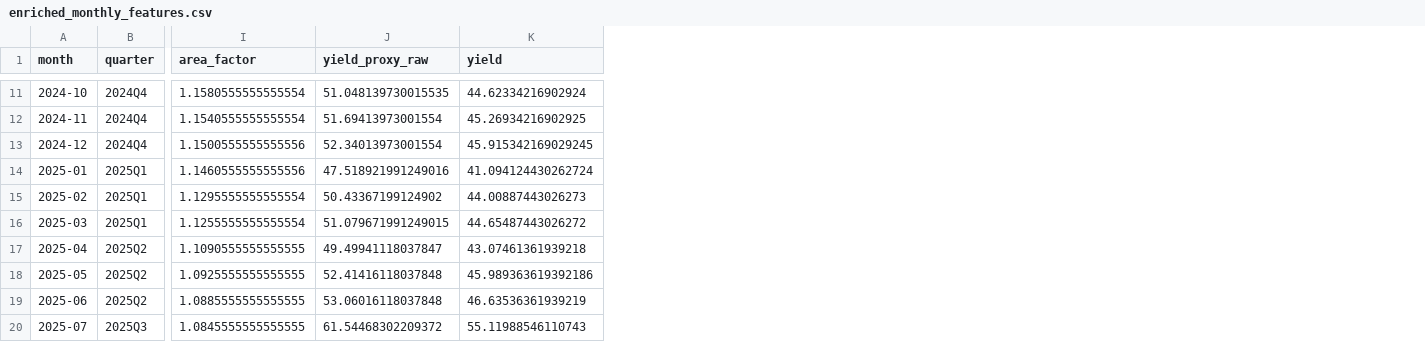
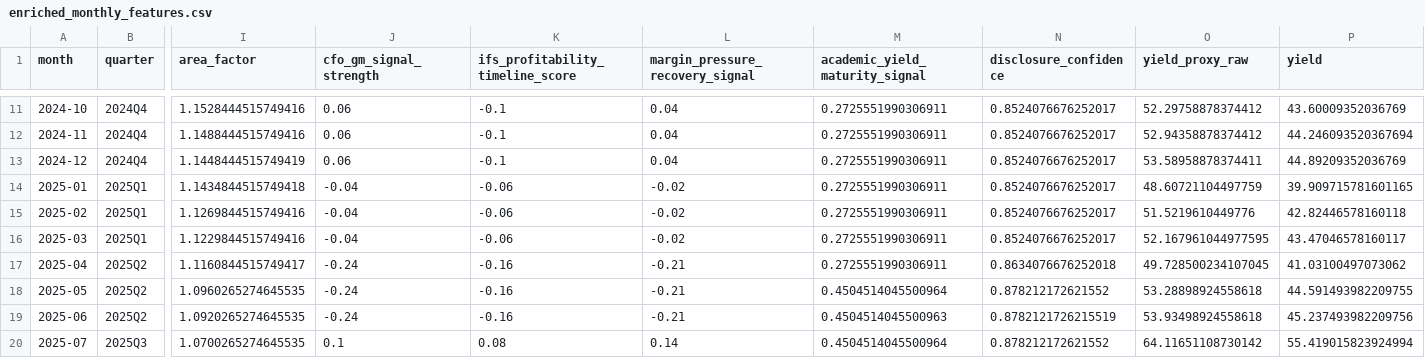
Before and after one commit to yb235/intel-18a-llambo, a CSV file: data/interim/enriched_monthly_features.csv, drawn as a sheet; only a part is shown, gaps mark what is left out; addresses are those after the commit; the diff covers the shown part only; the diff names each change by its address in the sheet, - before the commit and + after, or states it on an @@ line.

Commit message:
Add CFO+academic enrichment and Bayesian audit visualization suite

```diff
--- a/data/interim/enriched_monthly_features.csv
+++ b/data/interim/enriched_monthly_features.csv
+column J (cfo_gm_signal_strength), rows 11-20: 0.06 | 0.06 | 0.06 | -0.04 | -0.04 | -0.04 | -0.24 | -0.24 | -0.24 | 0.1
+column K (ifs_profitability_timeline_score), rows 11-20: -0.1 | -0.1 | -0.1 | -0.06 | -0.06 | -0.06 | -0.16 | -0.16 | -0.16 | 0.08
+column L (margin_pressure_recovery_signal), rows 11-20: 0.04 | 0.04 | 0.04 | -0.02 | -0.02 | -0.02 | -0.21 | -0.21 | -0.21 | 0.14
+column M (academic_yield_maturity_signal), rows 11-20: 0.2725551990306911 | 0.2725551990306911 | 0.2725551990306911 | 0.2725551990306911 | 0.2725551990306911 | 0.2725551990306911 | 0.2725551990306911 | 0.4504514045500964 | 0.4504514045500963 | 0.4504514045500964
+column N (disclosure_confidence), rows 11-20: 0.8524076676252017 | 0.8524076676252017 | 0.8524076676252017 | 0.8524076676252017 | 0.8524076676252017 | 0.8524076676252017 | 0.8634076676252018 | 0.878212172621552 | 0.8782121726215519 | 0.878212172621552
-I11 (area_factor): 1.1580555555555554
+I11 (area_factor): 1.1528444515749416
-O11 (yield_proxy_raw): 51.048139730015535
+O11 (yield_proxy_raw): 52.29758878374412
-P11 (yield): 44.62334216902924
+P11 (yield): 43.60009352036769
-I12 (area_factor): 1.1540555555555554
+I12 (area_factor): 1.1488444515749416
-O12 (yield_proxy_raw): 51.69413973001554
+O12 (yield_proxy_raw): 52.94358878374412
-P12 (yield): 45.26934216902925
+P12 (yield): 44.246093520367694
-I13 (area_factor): 1.1500555555555556
+I13 (area_factor): 1.1448444515749419
-O13 (yield_proxy_raw): 52.34013973001554
+O13 (yield_proxy_raw): 53.58958878374411
-P13 (yield): 45.915342169029245
+P13 (yield): 44.89209352036769
-I14 (area_factor): 1.1460555555555556
+I14 (area_factor): 1.1434844515749418
-O14 (yield_proxy_raw): 47.518921991249016
+O14 (yield_proxy_raw): 48.60721104497759
-P14 (yield): 41.094124430262724
+P14 (yield): 39.909715781601165
-I15 (area_factor): 1.1295555555555554
+I15 (area_factor): 1.1269844515749416
-O15 (yield_proxy_raw): 50.43367199124902
+O15 (yield_proxy_raw): 51.5219610449776
-P15 (yield): 44.00887443026273
+P15 (yield): 42.82446578160118
-I16 (area_factor): 1.1255555555555554
+I16 (area_factor): 1.1229844515749416
-O16 (yield_proxy_raw): 51.079671991249015
+O16 (yield_proxy_raw): 52.167961044977595
-P16 (yield): 44.65487443026272
+P16 (yield): 43.47046578160117
-I17 (area_factor): 1.1090555555555555
+I17 (area_factor): 1.1160844515749417
-O17 (yield_proxy_raw): 49.49941118037847
+O17 (yield_proxy_raw): 49.728500234107045
-P17 (yield): 43.07461361939218
+P17 (yield): 41.03100497073062
-I18 (area_factor): 1.0925555555555555
+I18 (area_factor): 1.0960265274645535
-O18 (yield_proxy_raw): 52.41416118037848
+O18 (yield_proxy_raw): 53.28898924558618
-P18 (yield): 45.989363619392186
+P18 (yield): 44.591493982209755
-I19 (area_factor): 1.0885555555555555
+I19 (area_factor): 1.0920265274645535
-O19 (yield_proxy_raw): 53.06016118037848
+O19 (yield_proxy_raw): 53.93498924558618
-P19 (yield): 46.63536361939219
+P19 (yield): 45.237493982209756
-I20 (area_factor): 1.0845555555555555
+I20 (area_factor): 1.0700265274645535
-O20 (yield_proxy_raw): 61.54468302209372
+O20 (yield_proxy_raw): 64.11651108730142
-P20 (yield): 55.11988546110743
+P20 (yield): 55.419015823924994
```
Also changed, not shown: 46 edited cells elsewhere in this file, data/processed/enriched_monthly_panel.csv, data/raw/source_manifest.csv, 27 other files.
